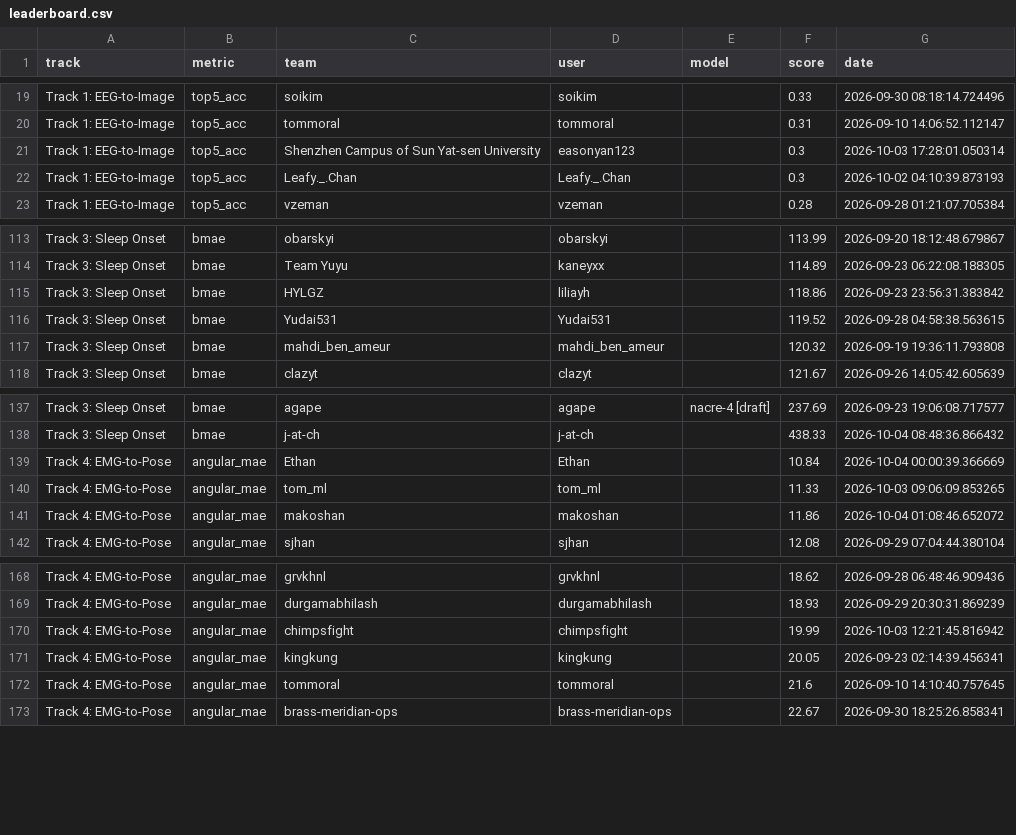
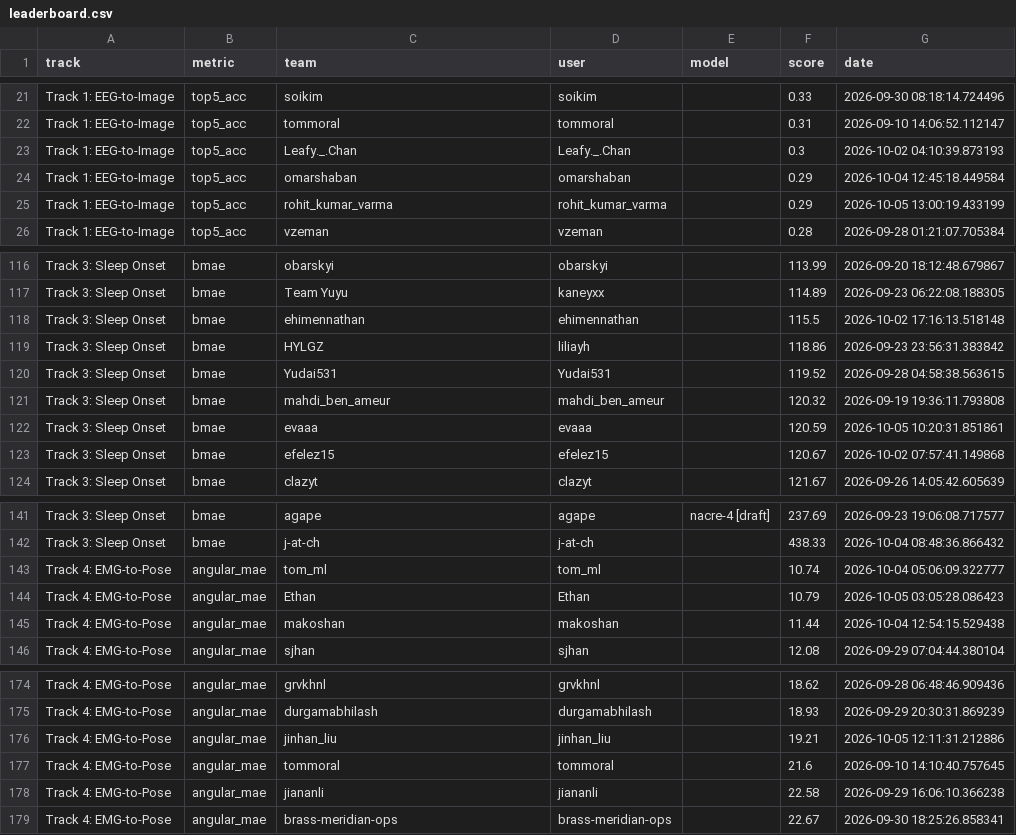
Before and after one commit to neural-interfaces26/neural-interfaces26.github.io, a CSV file: exports/leaderboard/leaderboard.csv, drawn as a sheet; only a part is shown, gaps mark what is left out; the diff covers the shown part only.

```diff
--- a/exports/leaderboard/leaderboard.csv
+++ b/exports/leaderboard/leaderboard.csv
@@ -20,4 +22,5 @@ Track 1: EEG-to-Image,top5_acc,soikim,soikim,,0.33,2026-09-30 08:18:14.724496
 Track 1: EEG-to-Image,top5_acc,tommoral,tommoral,,0.31,2026-09-10 14:06:52.112147
-Track 1: EEG-to-Image,top5_acc,Shenzhen Campus of Sun Yat-sen University,easonyan123,,0.3,2026-10-03 17:28:01.050314
 Track 1: EEG-to-Image,top5_acc,Leafy._.Chan,Leafy._.Chan,,0.3,2026-10-02 04:10:39.873193
+Track 1: EEG-to-Image,top5_acc,omarshaban,omarshaban,,0.29,2026-10-04 12:45:18.449584
+Track 1: EEG-to-Image,top5_acc,rohit_kumar_varma,rohit_kumar_varma,,0.29,2026-10-05 13:00:19.433199
 Track 1: EEG-to-Image,top5_acc,vzeman,vzeman,,0.28,2026-09-28 01:21:07.705384
@@ -114,2 +117,3 @@ Track 3: Sleep Onset,bmae,obarskyi,obarskyi,,113.99,2026-09-20 18:12:48.679867
 Track 3: Sleep Onset,bmae,Team Yuyu,kaneyxx,,114.89,2026-09-23 06:22:08.188305
+Track 3: Sleep Onset,bmae,ehimennathan,ehimennathan,,115.5,2026-10-02 17:16:13.518148
 Track 3: Sleep Onset,bmae,HYLGZ,liliayh,,118.86,2026-09-23 23:56:31.383842
@@ -117,2 +121,4 @@ Track 3: Sleep Onset,bmae,Yudai531,Yudai531,,119.52,2026-09-28 04:58:38.563615
 Track 3: Sleep Onset,bmae,mahdi_ben_ameur,mahdi_ben_ameur,,120.32,2026-09-19 19:36:11.793808
+Track 3: Sleep Onset,bmae,evaaa,evaaa,,120.59,2026-10-05 10:20:31.851861
+Track 3: Sleep Onset,bmae,efelez15,efelez15,,120.67,2026-10-02 07:57:41.149868
 Track 3: Sleep Onset,bmae,clazyt,clazyt,,121.67,2026-09-26 14:05:42.605639
@@ -138,5 +142,5 @@ Track 3: Sleep Onset,bmae,agape,agape,nacre-4 [draft],237.69,2026-09-23 19:06:08
 Track 3: Sleep Onset,bmae,j-at-ch,j-at-ch,,438.33,2026-10-04 08:48:36.866432
-Track 4: EMG-to-Pose,angular_mae,Ethan,Ethan,,10.84,2026-10-04 00:00:39.366669
-Track 4: EMG-to-Pose,angular_mae,tom_ml,tom_ml,,11.33,2026-10-03 09:06:09.853265
-Track 4: EMG-to-Pose,angular_mae,makoshan,makoshan,,11.86,2026-10-04 01:08:46.652072
+Track 4: EMG-to-Pose,angular_mae,tom_ml,tom_ml,,10.74,2026-10-04 05:06:09.322777
+Track 4: EMG-to-Pose,angular_mae,Ethan,Ethan,,10.79,2026-10-05 03:05:28.086423
+Track 4: EMG-to-Pose,angular_mae,makoshan,makoshan,,11.44,2026-10-04 12:54:15.529438
 Track 4: EMG-to-Pose,angular_mae,sjhan,sjhan,,12.08,2026-09-29 07:04:44.380104
@@ -169,5 +175,5 @@ Track 4: EMG-to-Pose,angular_mae,grvkhnl,grvkhnl,,18.62,2026-09-28 06:48:46.9094
 Track 4: EMG-to-Pose,angular_mae,durgamabhilash,durgamabhilash,,18.93,2026-09-29 20:30:31.869239
-Track 4: EMG-to-Pose,angular_mae,chimpsfight,chimpsfight,,19.99,2026-10-03 12:21:45.816942
-Track 4: EMG-to-Pose,angular_mae,kingkung,kingkung,,20.05,2026-09-23 02:14:39.456341
+Track 4: EMG-to-Pose,angular_mae,jinhan_liu,jinhan_liu,,19.21,2026-10-05 12:11:31.212886
 Track 4: EMG-to-Pose,angular_mae,tommoral,tommoral,,21.6,2026-09-10 14:10:40.757645
+Track 4: EMG-to-Pose,angular_mae,jiananli,jiananli,,22.58,2026-09-29 16:06:10.366238
 Track 4: EMG-to-Pose,angular_mae,brass-meridian-ops,brass-meridian-ops,,22.67,2026-09-30 18:25:26.858341
```
Also changed, not shown: 10 added rows, 8 removed rows and 14 edited cells elsewhere in this file, 3 other files.
